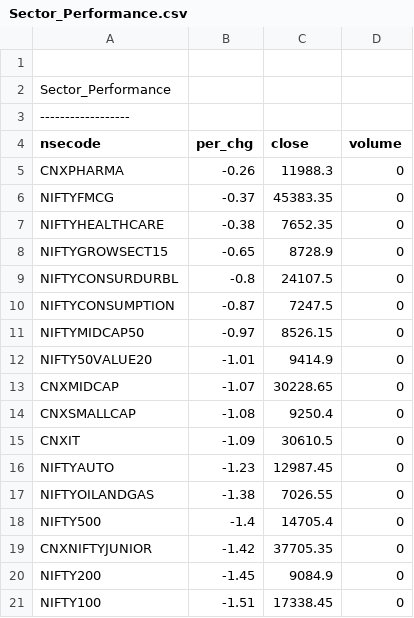
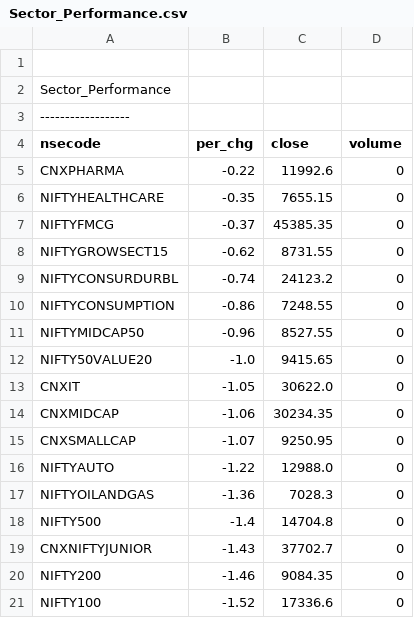
Before and after one commit to satishcse/mkt_updates, a CSV file: Sector_Performance.csv, drawn as a sheet; only a part is shown; the diff covers the shown part only.

```diff
--- a/Sector_Performance.csv
+++ b/Sector_Performance.csv
@@ -4,18 +4,18 @@ Sector_Performance,,,,
 nsecode,per_chg,close,volume
-CNXPHARMA,-0.26,11988.3,0
-NIFTYFMCG,-0.37,45383.35,0
-NIFTYHEALTHCARE,-0.38,7652.35,0
-NIFTYGROWSECT15,-0.65,8728.9,0
-NIFTYCONSURDURBL,-0.8,24107.5,0
-NIFTYCONSUMPTION,-0.87,7247.5,0
-NIFTYMIDCAP50,-0.97,8526.15,0
-NIFTY50VALUE20,-1.01,9414.9,0
-CNXMIDCAP,-1.07,30228.65,0
-CNXSMALLCAP,-1.08,9250.4,0
-CNXIT,-1.09,30610.5,0
-NIFTYAUTO,-1.23,12987.45,0
-NIFTYOILANDGAS,-1.38,7026.55,0
-NIFTY500,-1.4,14705.4,0
-CNXNIFTYJUNIOR,-1.42,37705.35,0
-NIFTY200,-1.45,9084.9,0
-NIFTY100,-1.51,17338.45,0
+CNXPHARMA,-0.22,11992.6,0
+NIFTYHEALTHCARE,-0.35,7655.15,0
+NIFTYFMCG,-0.37,45385.35,0
+NIFTYGROWSECT15,-0.62,8731.55,0
+NIFTYCONSURDURBL,-0.74,24123.2,0
+NIFTYCONSUMPTION,-0.86,7248.55,0
+NIFTYMIDCAP50,-0.96,8527.55,0
+NIFTY50VALUE20,-1.0,9415.65,0
+CNXIT,-1.05,30622.0,0
+CNXMIDCAP,-1.06,30234.35,0
+CNXSMALLCAP,-1.07,9250.95,0
+NIFTYAUTO,-1.22,12988.0,0
+NIFTYOILANDGAS,-1.36,7028.3,0
+NIFTY500,-1.4,14704.8,0
+CNXNIFTYJUNIOR,-1.43,37702.7,0
+NIFTY200,-1.46,9084.35,0
+NIFTY100,-1.52,17336.6,0
```
Also changed, not shown: 2 added rows, 2 removed rows and 16 edited cells elsewhere in this file, Candlesticks_Scans_ID.csv, 4 other files.
